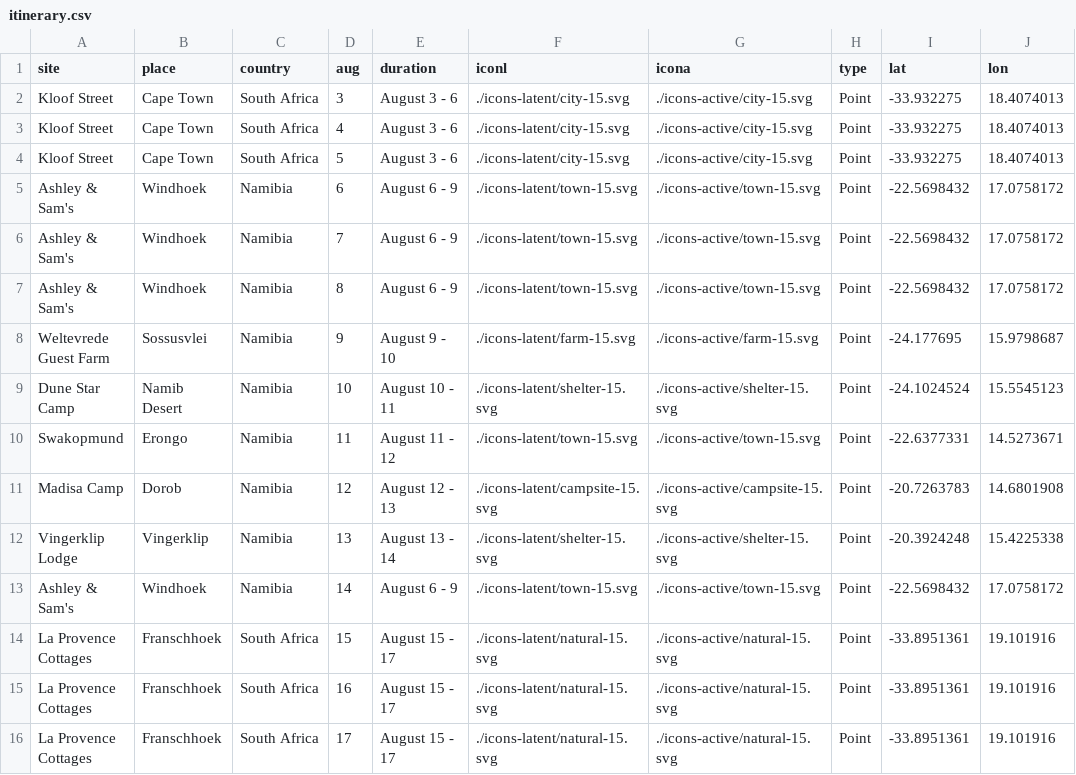
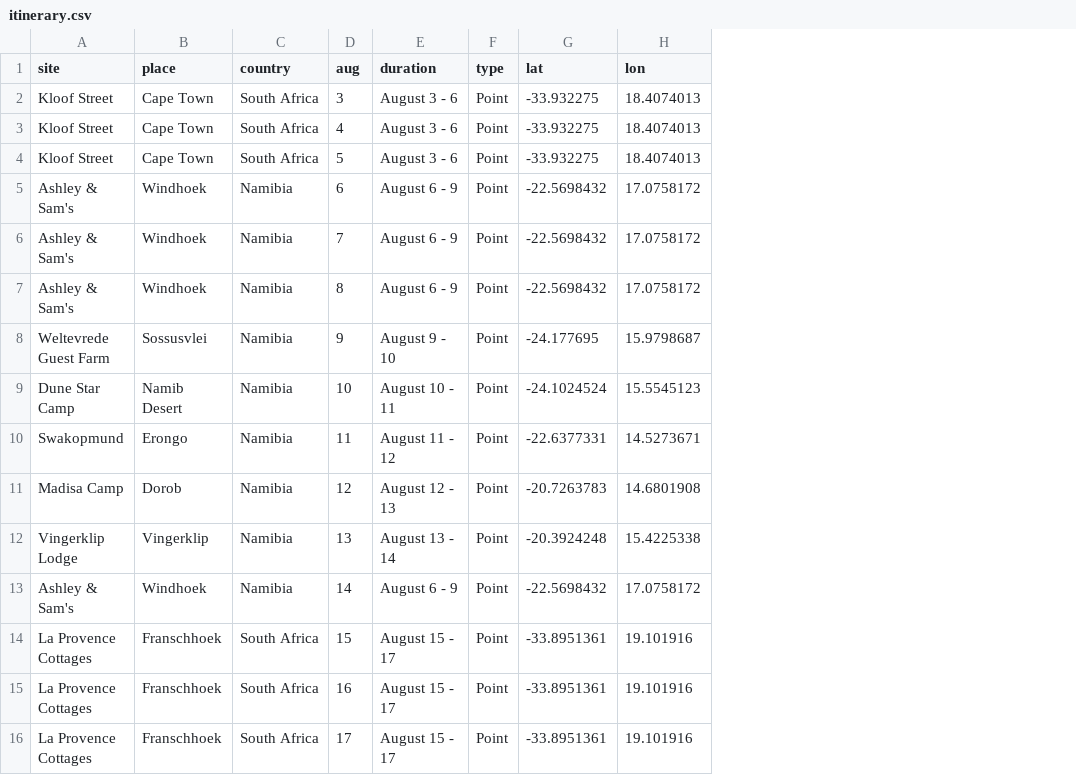
Before and after one commit to kerrygathers/sw-africa, a CSV file: data/itinerary.csv, drawn as a sheet; the diff names each change by its address in the sheet, - before the commit and + after, or states it on an @@ line.

Commit message:
Edit itinerary

```diff
--- a/data/itinerary.csv
+++ b/data/itinerary.csv
-column F (iconl), rows 2-16: ./icons-latent/city-15.svg | ./icons-latent/city-15.svg | ./icons-latent/city-15.svg | ./icons-latent/town-15.svg | ./icons-latent/town-15.svg | ./icons-latent/town-15.svg | ./icons-latent/farm-15.svg | ./icons-latent/shelter-15.svg | ./icons-latent/town-15.svg | ./icons-latent/campsite-15.svg | ./icons-latent/shelter-15.svg | ./icons-latent/town-15.svg | ./icons-latent/natural-15.svg | ./icons-latent/natural-15.svg | ./icons-latent/natural-15.svg
-column G (icona), rows 2-16: ./icons-active/city-15.svg | ./icons-active/city-15.svg | ./icons-active/city-15.svg | ./icons-active/town-15.svg | ./icons-active/town-15.svg | ./icons-active/town-15.svg | ./icons-active/farm-15.svg | ./icons-active/shelter-15.svg | ./icons-active/town-15.svg | ./icons-active/campsite-15.svg | ./icons-active/shelter-15.svg | ./icons-active/town-15.svg | ./icons-active/natural-15.svg | ./icons-active/natural-15.svg | ./icons-active/natural-15.svg
```
